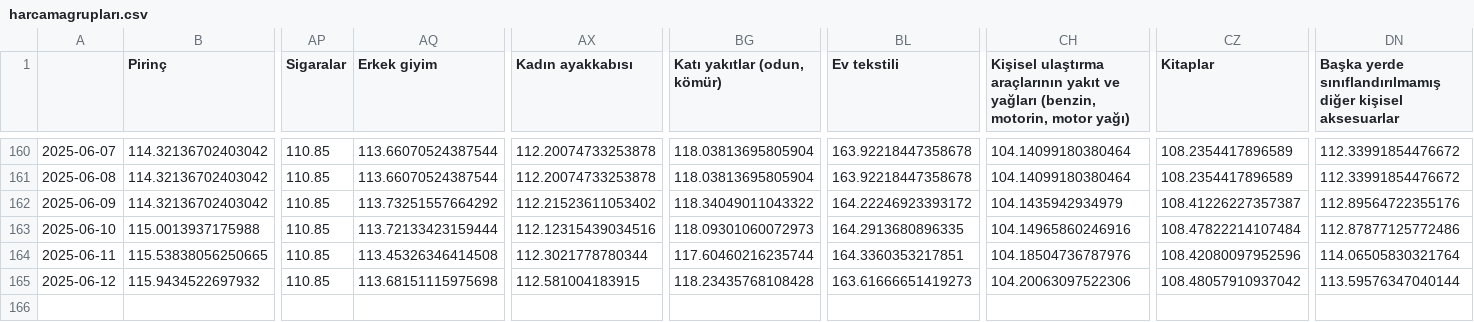
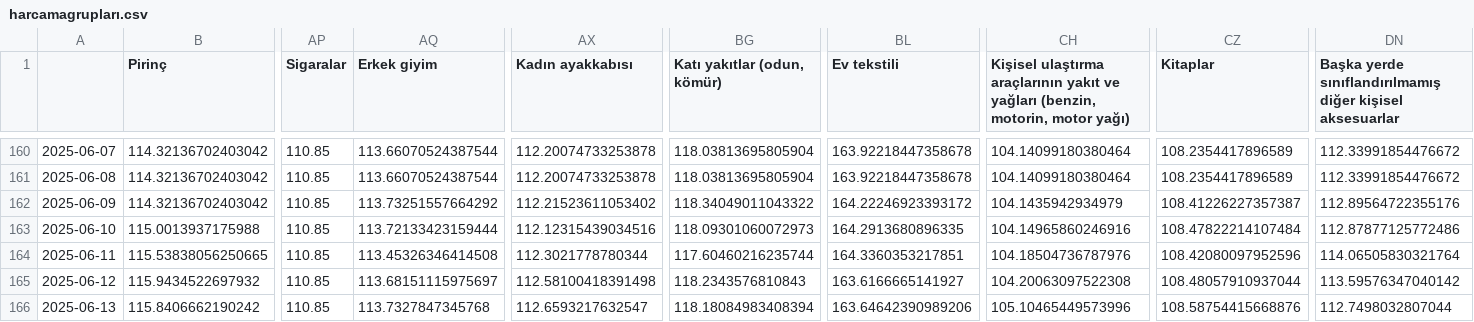
Before and after one commit to kaboya19/webtufedata, a CSV file: harcamagrupları.csv, drawn as a sheet; only a part is shown, gaps mark what is left out; rows hold the shown columns only; the diff names each change by its address in the sheet, - before the commit and + after, or states it on an @@ line.

```diff
--- a/harcamagrupları.csv
+++ b/harcamagrupları.csv
-AQ165 (Erkek giyim): 113.68151115975698
+AQ165 (Erkek giyim): 113.68151115975697
-AX165 (Kadın ayakkabısı): 112.581004183915
+AX165 (Kadın ayakkabısı): 112.58100418391498
-BG165 (Katı yakıtlar (odun, kömür)): 118.23435768108428
+BG165 (Katı yakıtlar (odun, kömür)): 118.2343576810843
-BL165 (Ev tekstili): 163.61666651419273
+BL165 (Ev tekstili): 163.6166665141927
-CH165: 104.20063097522306
+CH165: 104.20063097522308
-CZ165 (Kitaplar): 108.48057910937042
+CZ165 (Kitaplar): 108.48057910937044
-DN165: 113.59576347040144
+DN165: 113.59576347040142
+row 166: 2025-06-13 | 115.8406662190242 | 110.85 | 113.7327847345768 | 112.6593217632547 | 118.18084983408394 | 163.64642390989206 | 105.10465449573996 | 108.58754415668876 | 112.7498032807044
```
Also changed, not shown: gruplar_int.csv, maddeleraylık.csv, 6 other files.
